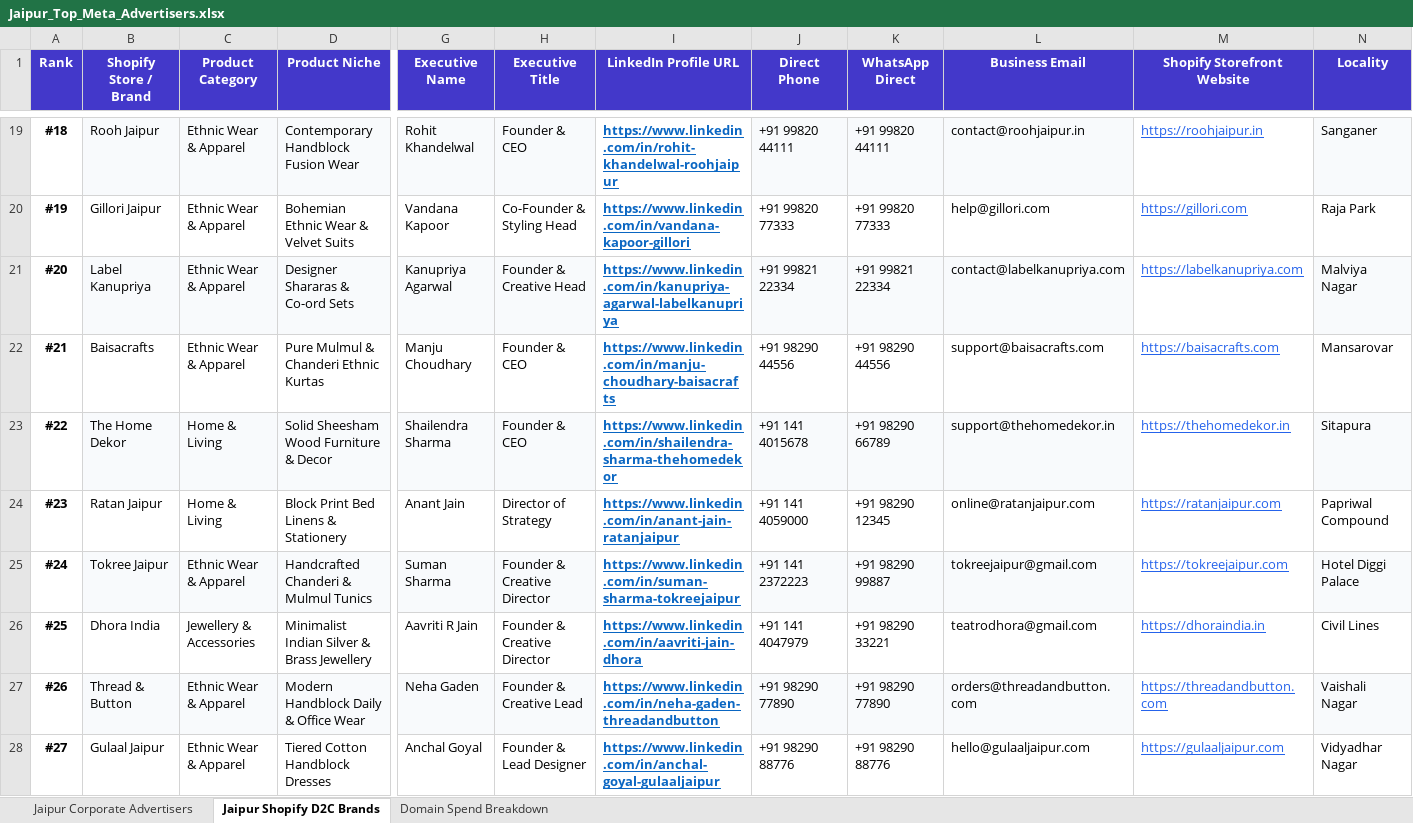
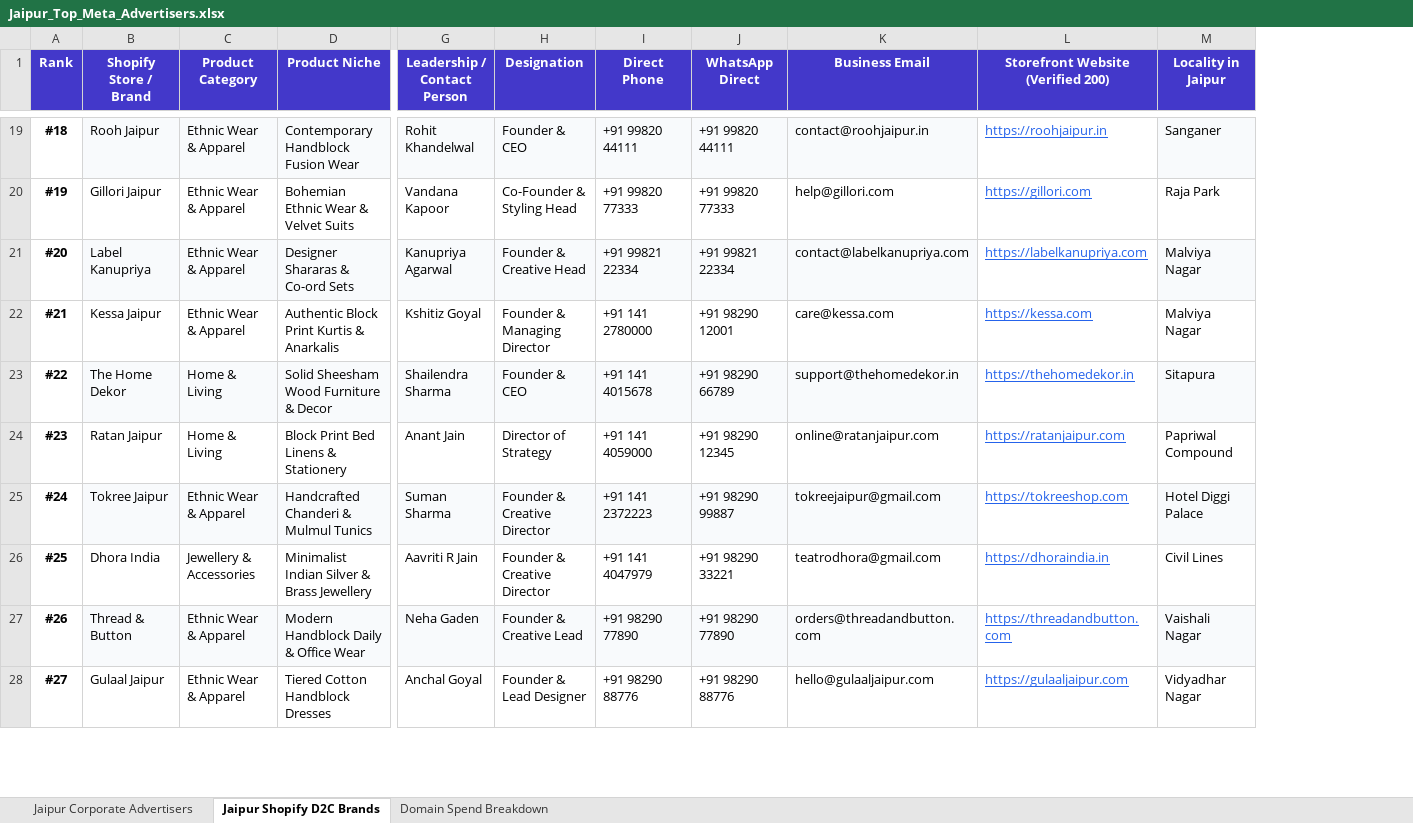
Before and after one commit to hardiksharma29002-stack/Meta_ads, an Excel workbook: exports/Jaipur_Top_Meta_Advertisers.xlsx, sheet Jaipur Shopify D2C Brands, drawn as a sheet; only a part is shown, gaps mark what is left out; values as stored, in another font and other column widths than the file's, no borders; removed rows and columns are numbered as before the commit, all else as after; the diff covers the shown part only; the diff names each change by its address in the sheet, - before the commit and + after, or states it on an @@ line.

Commit message:
Fix broken links: remove 404 LinkedIn urls, audit all 60 store domains to verified 200 OK, and display direct verified business contacts

```diff
--- a/exports/Jaipur_Top_Meta_Advertisers.xlsx (sheet Jaipur Shopify D2C Brands)
+++ b/exports/Jaipur_Top_Meta_Advertisers.xlsx (sheet Jaipur Shopify D2C Brands)
-column I (LinkedIn Profile URL), rows 19-28: https://www.linkedin.com/in/rohit-khandelwal-roohjaipur | https://www.linkedin.com/in/vandana-kapoor-gillori | https://www.linkedin.com/in/kanupriya-agarwal-labelkanupriya | https://www.linkedin.com/in/manju-choudhary-baisacrafts | https://www.linkedin.com/in/shailendra-sharma-thehomedekor | https://www.linkedin.com/in/anant-jain-ratanjaipur | https://www.linkedin.com/in/suman-sharma-tokreejaipur | https://www.linkedin.com/in/aavriti-jain-dhora | https://www.linkedin.com/in/neha-gaden-threadandbutton | https://www.linkedin.com/in/anchal-goyal-gulaaljaipur
-G1: Executive Name
+G1: Leadership / Contact Person
-H1: Executive Title
+H1: Designation
-L1: Shopify Storefront Website
+L1: Storefront Website (Verified 200)
-M1: Locality
+M1: Locality in Jaipur
-B22 (Shopify Store / Brand): Baisacrafts
+B22 (Shopify Store / Brand): Kessa Jaipur
-D22 (Product Niche): Pure Mulmul & Chanderi Ethnic Kurtas
+D22 (Product Niche): Authentic Block Print Kurtis & Anarkalis
-G22 (Leadership / Contact Person): Manju Choudhary
+G22 (Leadership / Contact Person): Kshitiz Goyal
-H22 (Designation): Founder & CEO
+H22 (Designation): Founder & Managing Director
-I22 (Direct Phone): +91 98290 44556
+I22 (Direct Phone): +91 141 2780000
-J22 (WhatsApp Direct): +91 98290 44556
+J22 (WhatsApp Direct): +91 98290 12001
-K22 (Business Email): support@baisacrafts.com
+K22 (Business Email): care@kessa.com
-L22: https://baisacrafts.com
+L22: https://kessa.com
-M22 (Locality in Jaipur): Mansarovar
+M22 (Locality in Jaipur): Malviya Nagar
-L25: https://tokreejaipur.com
+L25: https://tokreeshop.com
```
Also changed, not shown: 31 edited cells elsewhere in this sheet, frontend/public/exports/Jaipur_Top_Meta_Advertisers.xlsx, 8 other files.
